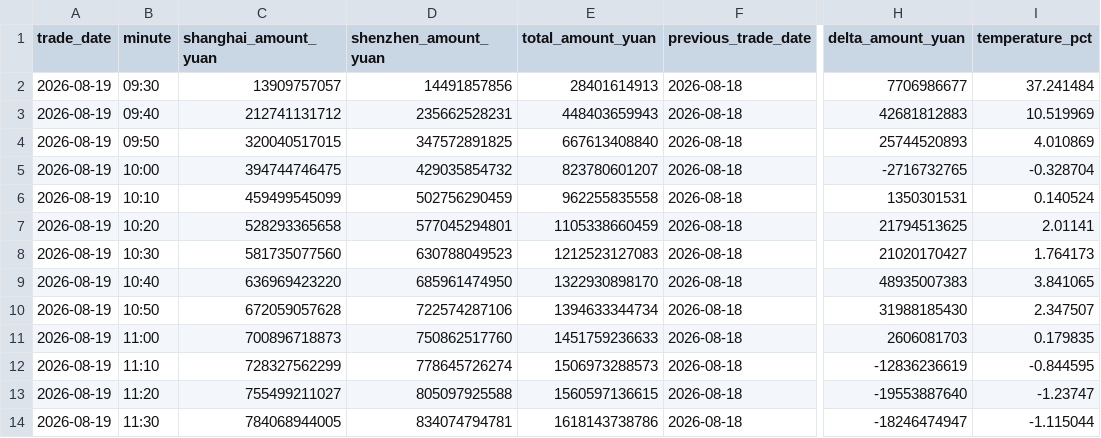
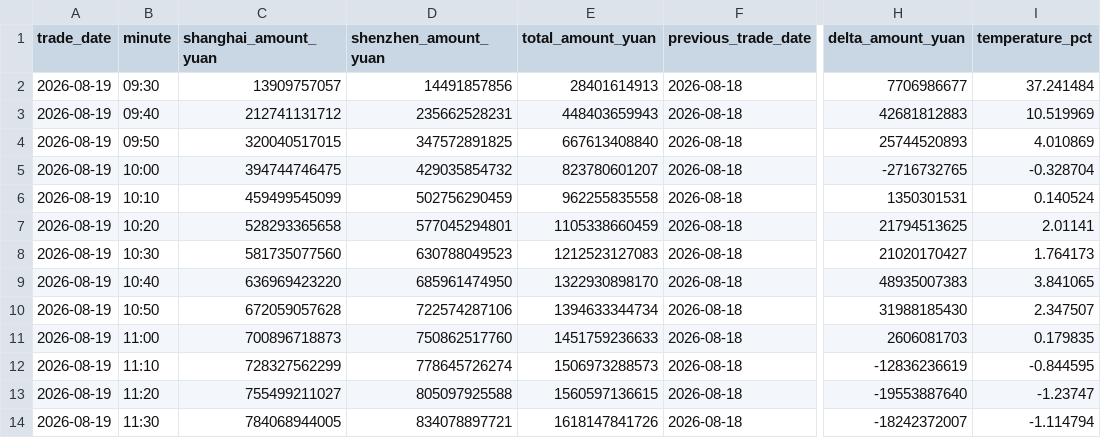
Before and after one commit to huyuyua/myfirstproject, a CSV file: docs/history/2026/2026-08-19.csv, drawn as a sheet; only a part is shown, gaps mark what is left out; the diff names each change by its address in the sheet, - before the commit and + after, or states it on an @@ line.

```diff
--- a/docs/history/2026/2026-08-19.csv
+++ b/docs/history/2026/2026-08-19.csv
-D14 (shenzhen_amount_yuan): 834074794781
+D14 (shenzhen_amount_yuan): 834078897721
-E14 (total_amount_yuan): 1618143738786
+E14 (total_amount_yuan): 1618147841726
-H14 (delta_amount_yuan): -18246474947
+H14 (delta_amount_yuan): -18242372007
-I14 (temperature_pct): -1.115044
+I14 (temperature_pct): -1.114794
```
Also changed, not shown: 4 other files.
